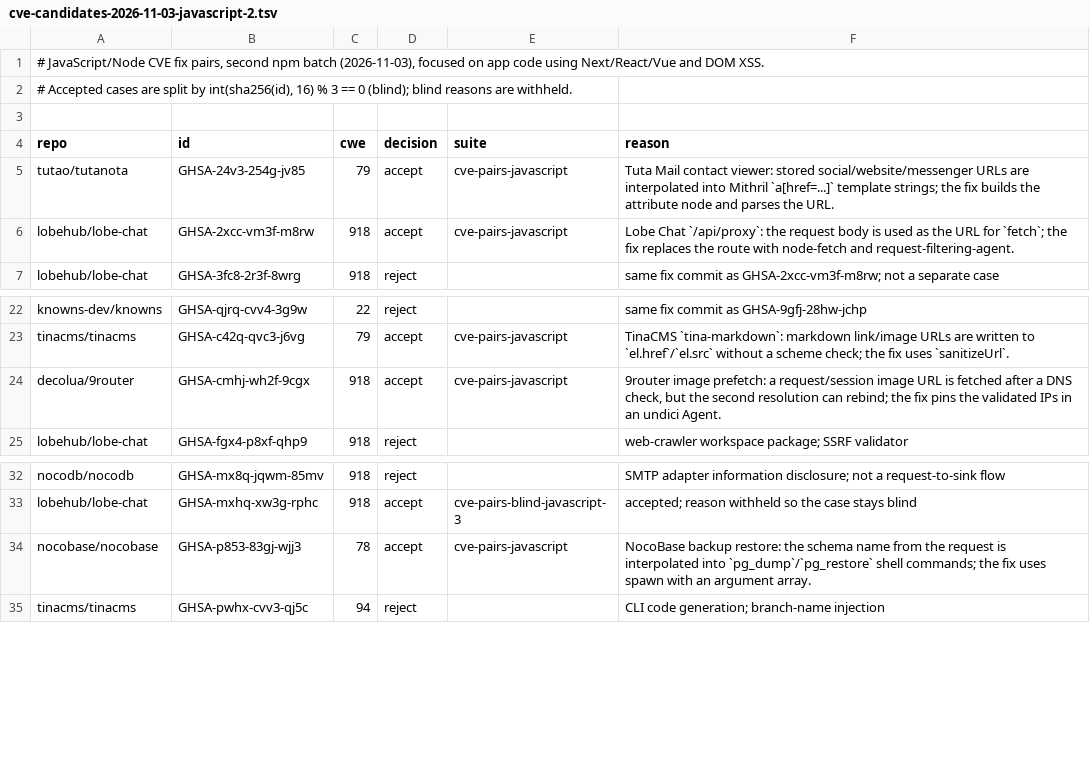
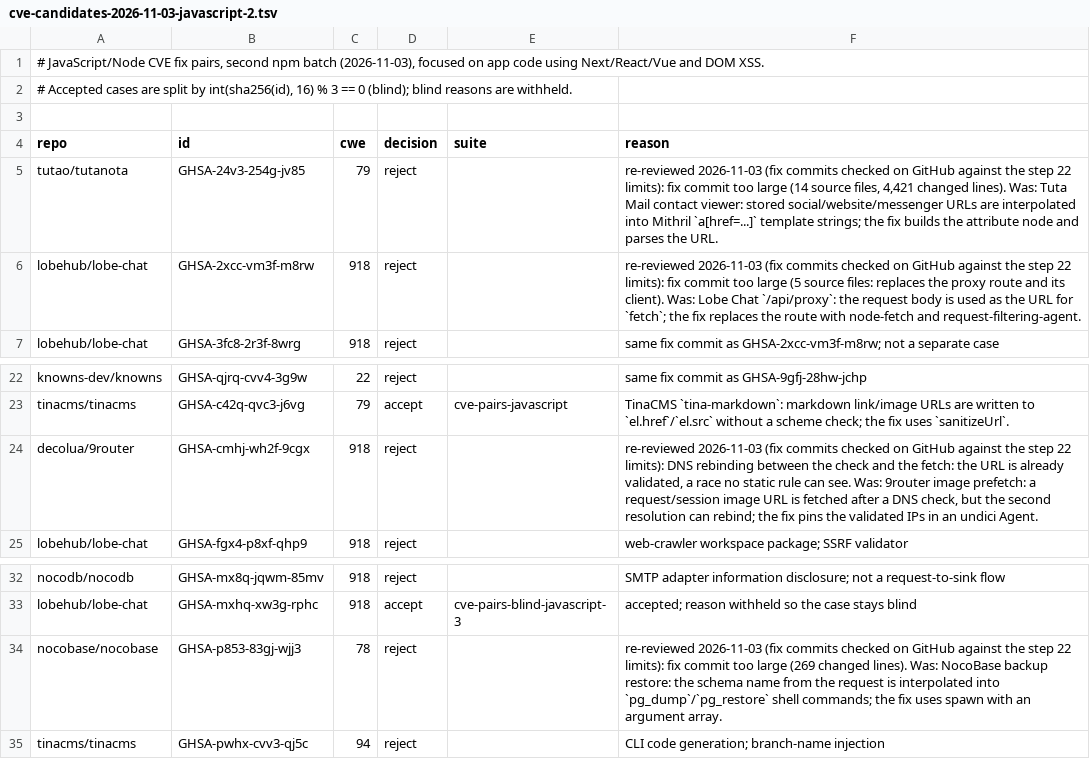
Before and after one commit to shwan-ps5/codewatch, a TSV file: benchmarks/cve-candidates-2026-11-03-javascript-2.tsv, drawn as a sheet; only a part is shown, gaps mark what is left out.

```diff
--- a/benchmarks/cve-candidates-2026-11-03-javascript-2.tsv
+++ b/benchmarks/cve-candidates-2026-11-03-javascript-2.tsv
@@ -4,4 +4,4 @@
 repo	id	cwe	decision	suite	reason
-tutao/tutanota	GHSA-24v3-254g-jv85	79	accept	cve-pairs-javascript	Tuta Mail contact viewer: stored social/website/messenger URLs are interpolated into Mithril `a[href=...]` template strings; the fix builds the attribute node and parses the URL.
-lobehub/lobe-chat	GHSA-2xcc-vm3f-m8rw	918	accept	cve-pairs-javascript	Lobe Chat `/api/proxy`: the request body is used as the URL for `fetch`; the fix replaces the route with node-fetch and request-filtering-agent.
+tutao/tutanota	GHSA-24v3-254g-jv85	79	reject		re-reviewed 2026-11-03 (fix commits checked on GitHub against the step 22 limits): fix commit too large (14 source files, 4,421 changed lines). Was: Tuta Mail contact viewer: stored social/website/messenger URLs are interpolated into Mithril `a[href=...]` template strings; the fix builds the attribute node and parses the URL.
+lobehub/lobe-chat	GHSA-2xcc-vm3f-m8rw	918	reject		re-reviewed 2026-11-03 (fix commits checked on GitHub against the step 22 limits): fix commit too large (5 source files: replaces the proxy route and its client). Was: Lobe Chat `/api/proxy`: the request body is used as the URL for `fetch`; the fix replaces the route with node-fetch and request-filtering-agent.
 lobehub/lobe-chat	GHSA-3fc8-2r3f-8wrg	918	reject		same fix commit as GHSA-2xcc-vm3f-m8rw; not a separate case
@@ -23,3 +23,3 @@ knowns-dev/knowns	GHSA-qjrq-cvv4-3g9w	22	reject		same fix commit as GHSA-9gfj-28
 tinacms/tinacms	GHSA-c42q-qvc3-j6vg	79	accept	cve-pairs-javascript	TinaCMS `tina-markdown`: markdown link/image URLs are written to `el.href`/`el.src` without a scheme check; the fix uses `sanitizeUrl`.
-decolua/9router	GHSA-cmhj-wh2f-9cgx	918	accept	cve-pairs-javascript	9router image prefetch: a request/session image URL is fetched after a DNS check, but the second resolution can rebind; the fix pins the validated IPs in an undici Agent.
+decolua/9router	GHSA-cmhj-wh2f-9cgx	918	reject		re-reviewed 2026-11-03 (fix commits checked on GitHub against the step 22 limits): DNS rebinding between the check and the fetch: the URL is already validated, a race no static rule can see. Was: 9router image prefetch: a request/session image URL is fetched after a DNS check, but the second resolution can rebind; the fix pins the validated IPs in an undici Agent.
 lobehub/lobe-chat	GHSA-fgx4-p8xf-qhp9	918	reject		web-crawler workspace package; SSRF validator
@@ -33,3 +33,3 @@ nocodb/nocodb	GHSA-mx8q-jqwm-85mv	918	reject		SMTP adapter information disclosur
 lobehub/lobe-chat	GHSA-mxhq-xw3g-rphc	918	accept	cve-pairs-blind-javascript-3	accepted; reason withheld so the case stays blind
-nocobase/nocobase	GHSA-p853-83gj-wjj3	78	accept	cve-pairs-javascript	NocoBase backup restore: the schema name from the request is interpolated into `pg_dump`/`pg_restore` shell commands; the fix uses spawn with an argument array.
+nocobase/nocobase	GHSA-p853-83gj-wjj3	78	reject		re-reviewed 2026-11-03 (fix commits checked on GitHub against the step 22 limits): fix commit too large (269 changed lines). Was: NocoBase backup restore: the schema name from the request is interpolated into `pg_dump`/`pg_restore` shell commands; the fix uses spawn with an argument array.
 tinacms/tinacms	GHSA-pwhx-cvv3-qj5c	94	reject		CLI code generation; branch-name injection
```
Also changed, not shown: benchmarks/cve-candidates-2026-11-03-javascript-3.tsv, benchmarks/cve-candidates-2026-11-03-javascript.tsv, 7 other files.
